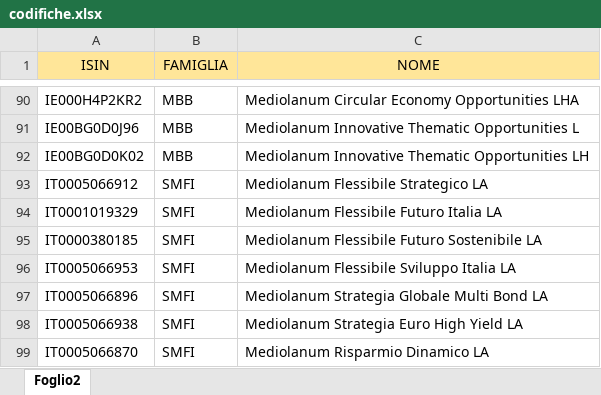
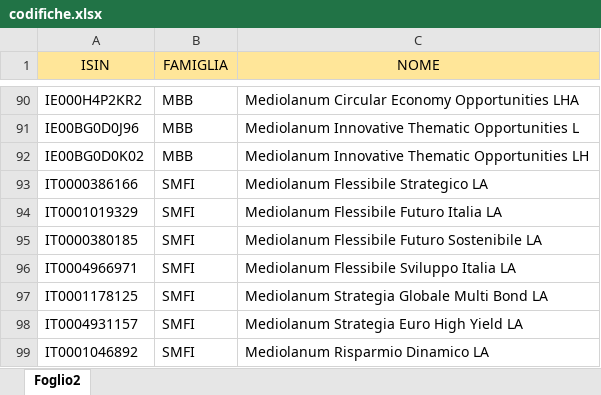
Before and after one commit to TurcanuDionisie/Dashboard_PAC, an Excel workbook: excel/codifiche.xlsx, sheet Foglio2, drawn as a sheet; only a part is shown, gaps mark what is left out; values as stored, in another font and other column widths than the file's, no borders; the diff names each change by its address in the sheet, - before the commit and + after, or states it on an @@ line.

Commit message:
Aggiornamento serie storica

```diff
--- a/excel/codifiche.xlsx (sheet Foglio2)
+++ b/excel/codifiche.xlsx (sheet Foglio2)
-A93 (ISIN): IT0005066912
+A93 (ISIN): IT0000386166
-A96 (ISIN): IT0005066953
+A96 (ISIN): IT0004966971
-A97 (ISIN): IT0005066896
+A97 (ISIN): IT0001178125
-A98 (ISIN): IT0005066938
+A98 (ISIN): IT0004931157
-A99 (ISIN): IT0005066870
+A99 (ISIN): IT0001046892
```
